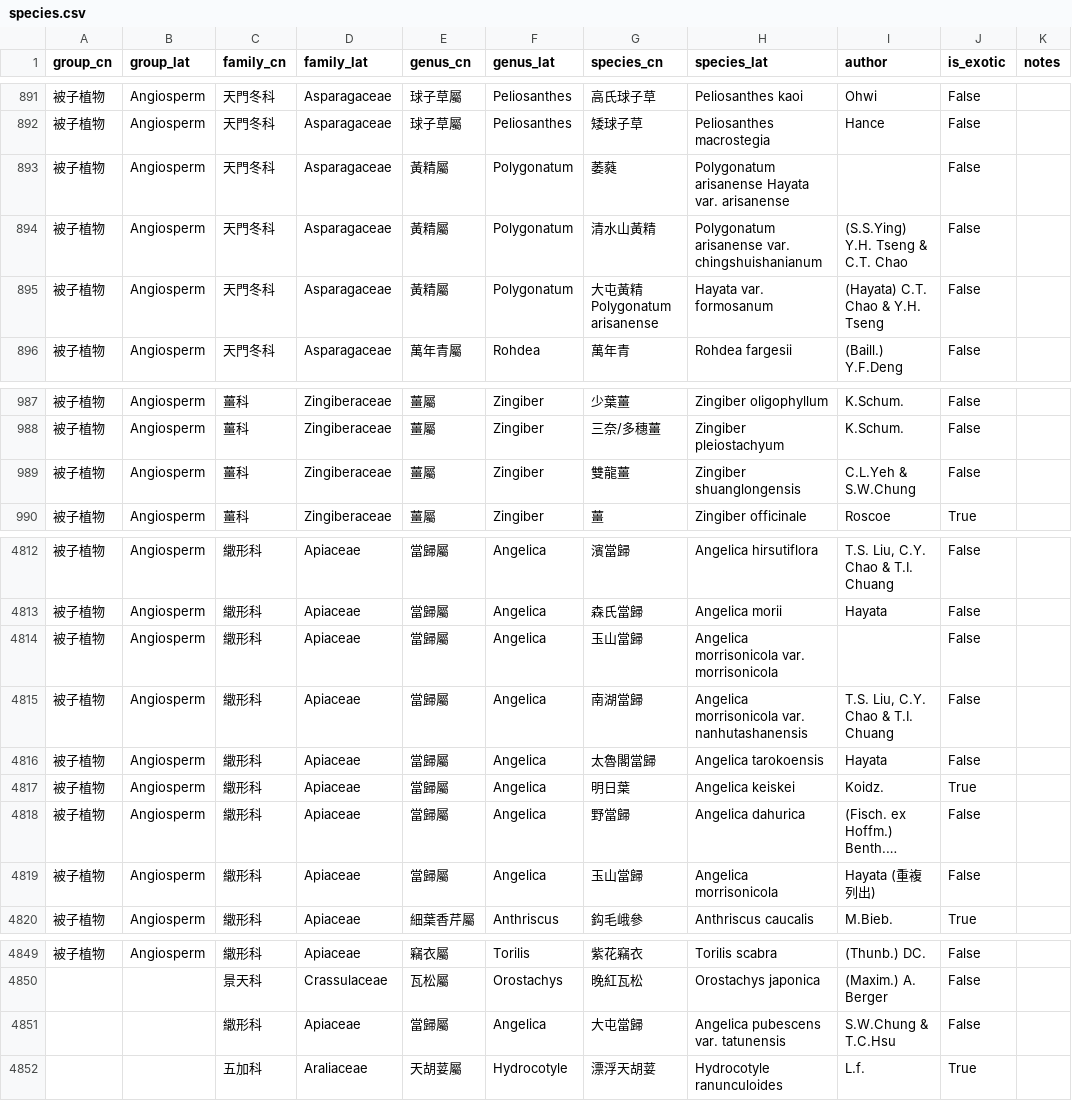
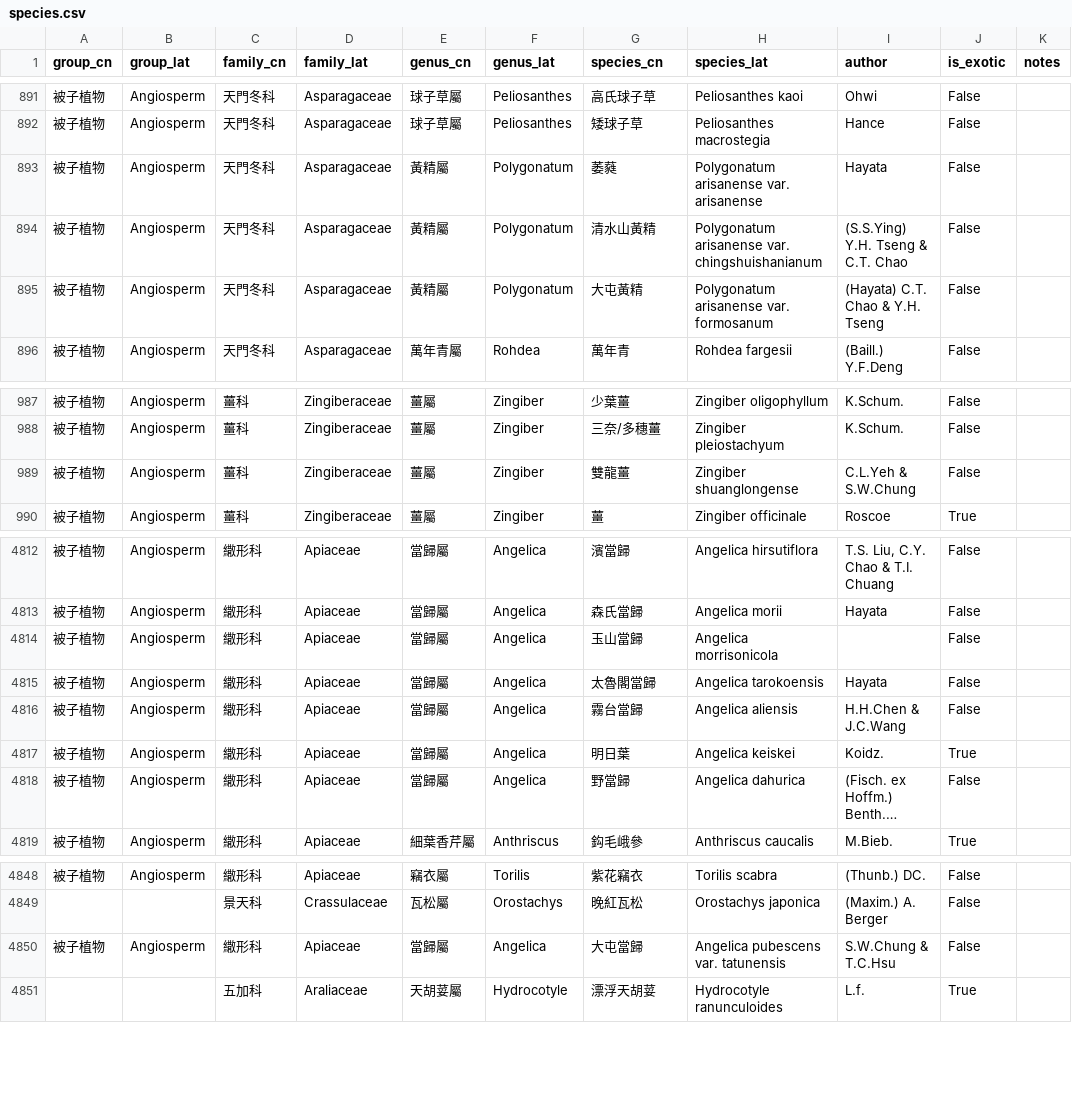
Before and after one commit to Bahamutzerox/taiwan-seed-plants, a CSV file: data/species.csv, drawn as a sheet; only a part is shown, gaps mark what is left out; long unchanged cells end in …; removed rows and columns are numbered as before the commit, all else as after; the diff names each change by its address in the sheet, - before the commit and + after, or states it on an @@ line.

Commit message:
Taxonomic revisions: Zingiber, Mucuna, Angelica, Polygonatum
- Zingiber: shuanglongensis → shuanglongense (correct epithet)
- Polygonatum: fix corrupted var. formosanum entry; fix species_lat
  of var. arisanense (remove embedded author); add author 'Hayata'
- Angelica: merge A. morrisonicola var. nanhutashanensis into
  A. morrisonicola (synonym per Wang et al. 2024); remove duplicate
  A. morrisonicola entry; add new species A. aliensis (霧台當歸);
  fix empty group fields on A. pubescens var. tatunensis
- Add 12 reference entries for 4 revision papers:
  Lin et al. 2022 (EJT, Zingiber), Chen et al. 2024 (Kew Bull., Mucuna),
  Wang et al. 2024 (Bot. Stud., Angelica), Chao & Tseng 2019 (PhytoKeys, Polygonatum)

```diff
--- a/data/species.csv
+++ b/data/species.csv
-H893 (species_lat): Polygonatum arisanense Hayata var. arisanense
+H893 (species_lat): Polygonatum arisanense var. arisanense
-I893 (author): (empty)
+I893 (author): Hayata
-G895 (species_cn): 大屯黃精Polygonatum arisanense
+G895 (species_cn): 大屯黃精
-H895 (species_lat): Hayata var. formosanum
+H895 (species_lat): Polygonatum arisanense var. formosanum
-H989 (species_lat): Zingiber shuanglongensis
+H989 (species_lat): Zingiber shuanglongense
-H4814 (species_lat): Angelica morrisonicola var. morrisonicola
+H4814 (species_lat): Angelica morrisonicola
-row 4815: 被子植物 | Angiosperm | 繖形科 | Apiaceae | 當歸屬 | Angelica | 南湖當歸 | Angelica morrisonicola var. nanhutashanensis | T.S. Liu, C.Y. Chao & T.I. Chuang | False
+row 4816: 被子植物 | Angiosperm | 繖形科 | Apiaceae | 當歸屬 | Angelica | 霧台當歸 | Angelica aliensis | H.H.Chen & J.C.Wang | False
-row 4819: 被子植物 | Angiosperm | 繖形科 | Apiaceae | 當歸屬 | Angelica | 玉山當歸 | Angelica morrisonicola | Hayata (重複列出) | False
-A4850 (group_cn): (empty)
+A4850 (group_cn): 被子植物
-B4850 (group_lat): (empty)
+B4850 (group_lat): Angiosperm
```
Also changed, not shown: data/references.csv.
